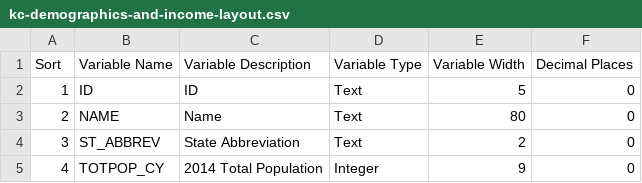
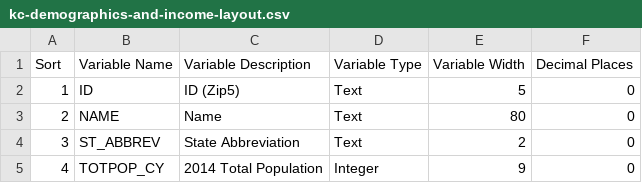
Before and after one commit to mysidewalk/interview, a CSV file: DataVisualization/kc-demographics-and-income-layout.csv, drawn as a sheet; only a part is shown.

Commit message:
Update kc-demographics-and-income-layout.csv

```diff
--- a/DataVisualization/kc-demographics-and-income-layout.csv
+++ b/DataVisualization/kc-demographics-and-income-layout.csv
@@ -1,3 +1,3 @@
 Sort,Variable Name,Variable Description,Variable Type,Variable Width,Decimal Places
-1,ID,ID,Text,5,0
+1,ID,ID (Zip5),Text,5,0
 2,NAME,Name,Text,80,0
```
